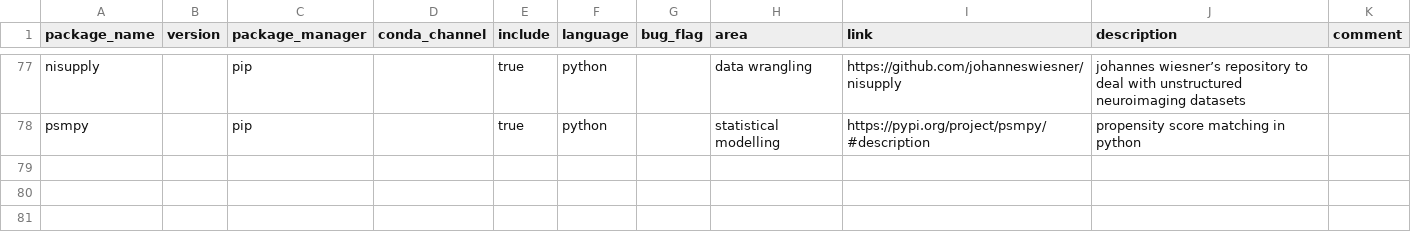
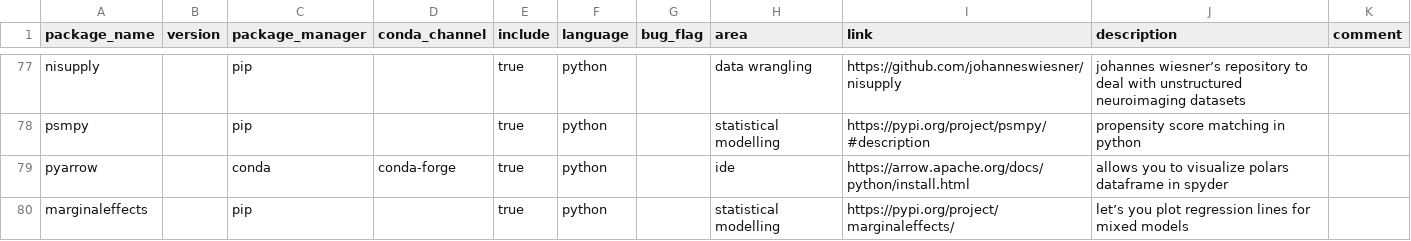
Before and after one commit to JohannesWiesner/wiesner-conda-environment, a TSV file: environments/packages.tsv, drawn as a sheet; only a part is shown, gaps mark what is left out; the diff names each change by its address in the sheet, - before the commit and + after, or states it on an @@ line.

Commit message:
closes #7, closes #8

```diff
--- a/environments/packages.tsv
+++ b/environments/packages.tsv
+row 79: pyarrow |  | conda | conda-forge | true | python |  | ide | https://arrow.apache.org/docs/python/install.html | allows you to visualize polars dataframe in spyder
+row 80: marginaleffects |  | pip |  | true | python |  | statistical modelling | https://pypi.org/project/marginaleffects/ | let’s you plot regression lines for mixed models
```
